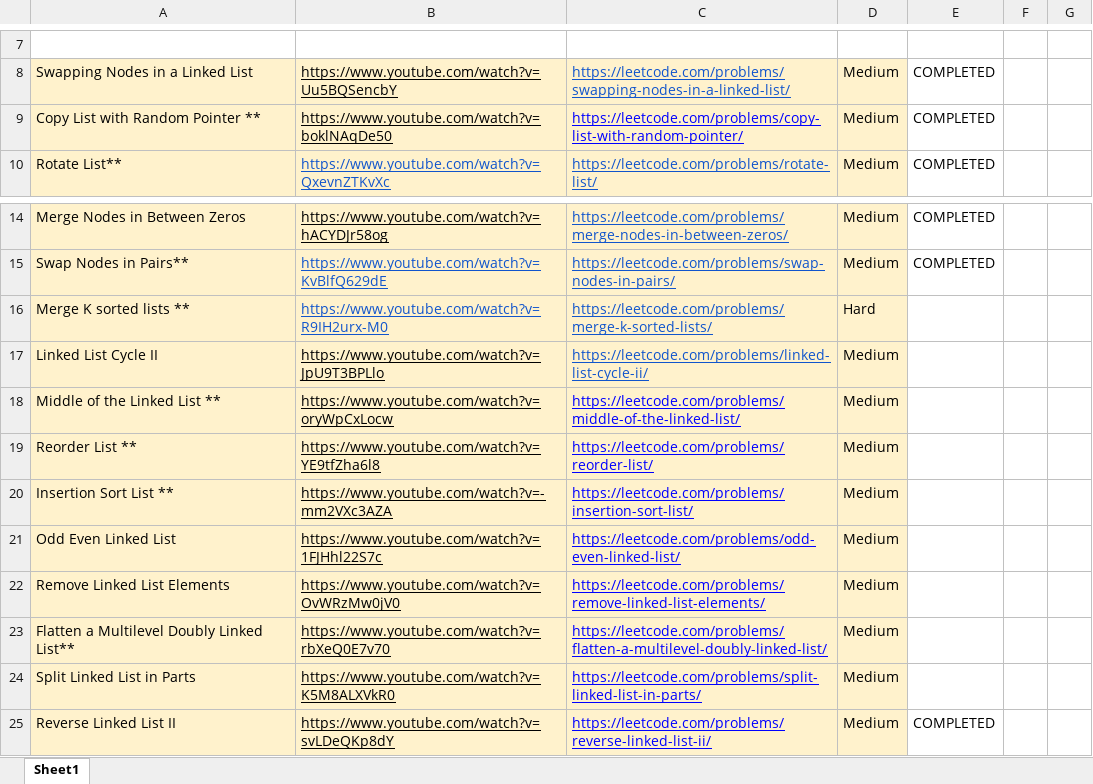
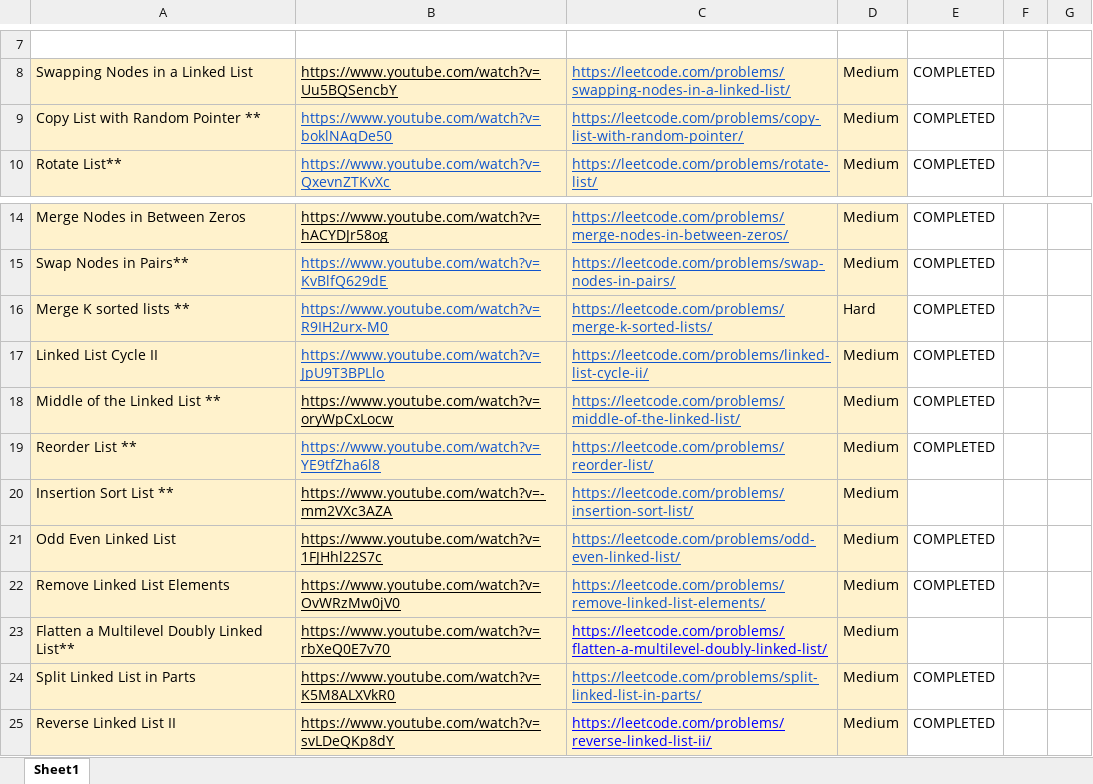
Before and after one commit to ramcassini/mad-on-dsa, an Excel workbook: src/main/resources/Coding Decoded Linklist SDE revision sheet .xlsx, sheet Sheet1, drawn as a sheet; only a part is shown, gaps mark what is left out; values as stored, in another font and other column widths than the file's, no borders; the diff names each change by its address in the sheet, - before the commit and + after, or states it on an @@ line.

```diff
--- a/src/main/resources/Coding Decoded Linklist SDE revision sheet .xlsx (sheet Sheet1)
+++ b/src/main/resources/Coding Decoded Linklist SDE revision sheet .xlsx (sheet Sheet1)
-B9 text colour: black
+B9 text colour: #1155CC
-C9 text colour: #0000FF
+C9 text colour: #1155CC
-E16:E19: (empty)
+E16:E19: COMPLETED
-B17 text colour: black
+B17 text colour: #1155CC
-C18:C22 text colour: #0000FF
+C18:C22 text colour: #1155CC
-B19 text colour: black
+B19 text colour: #1155CC
-E21:E22: (empty)
+E21:E22: COMPLETED
-C24 text colour: #0000FF
+C24 text colour: #1155CC
-E24: (empty)
+E24: COMPLETED
```
Also changed, not shown: src/main/resources/Coding Decoded Dynamic Programming SDE sheet.xlsx, src/main/resources/my-google-prep.xlsx, 35 other files.
